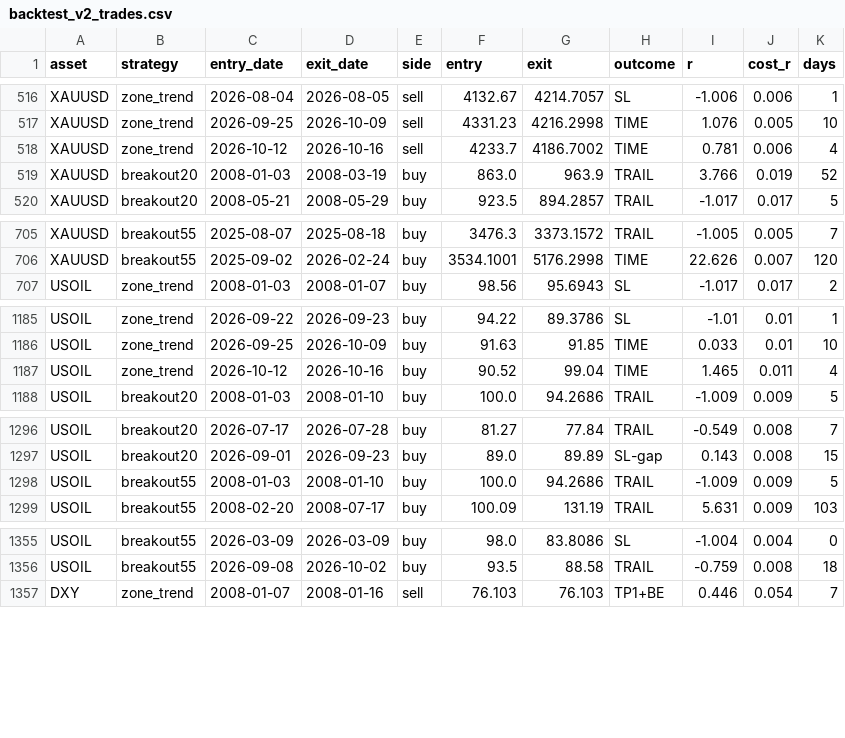
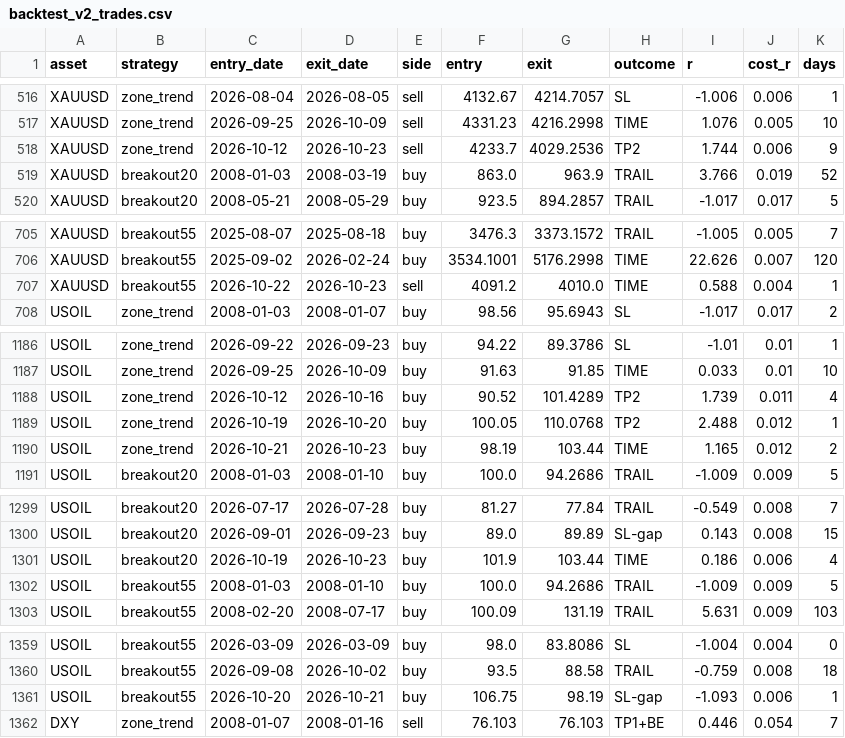
Before and after one commit to amonaipitf-ai/trading-ml, a CSV file: output/backtest_v2_trades.csv, drawn as a sheet; only a part is shown, gaps mark what is left out; the diff covers the shown part only.

```diff
--- a/output/backtest_v2_trades.csv
+++ b/output/backtest_v2_trades.csv
@@ -517,3 +517,3 @@ XAUUSD,zone_trend,2026-08-04,2026-08-05,sell,4132.67,4214.7057,SL,-1.006,0.006,1
 XAUUSD,zone_trend,2026-09-25,2026-10-09,sell,4331.23,4216.2998,TIME,1.076,0.005,10
-XAUUSD,zone_trend,2026-10-12,2026-10-16,sell,4233.7,4186.7002,TIME,0.781,0.006,4
+XAUUSD,zone_trend,2026-10-12,2026-10-23,sell,4233.7,4029.2536,TP2,1.744,0.006,9
 XAUUSD,breakout20,2008-01-03,2008-03-19,buy,863.0,963.9,TRAIL,3.766,0.019,52
@@ -706,2 +706,3 @@ XAUUSD,breakout55,2025-08-07,2025-08-18,buy,3476.3,3373.1572,TRAIL,-1.005,0.005,
 XAUUSD,breakout55,2025-09-02,2026-02-24,buy,3534.1001,5176.2998,TIME,22.626,0.007,120
+XAUUSD,breakout55,2026-10-22,2026-10-23,sell,4091.2,4010.0,TIME,0.588,0.004,1
 USOIL,zone_trend,2008-01-03,2008-01-07,buy,98.56,95.6943,SL,-1.017,0.017,2
@@ -1186,3 +1187,5 @@ USOIL,zone_trend,2026-09-22,2026-09-23,buy,94.22,89.3786,SL,-1.01,0.01,1
 USOIL,zone_trend,2026-09-25,2026-10-09,buy,91.63,91.85,TIME,0.033,0.01,10
-USOIL,zone_trend,2026-10-12,2026-10-16,buy,90.52,99.04,TIME,1.465,0.011,4
+USOIL,zone_trend,2026-10-12,2026-10-16,buy,90.52,101.4289,TP2,1.739,0.011,4
+USOIL,zone_trend,2026-10-19,2026-10-20,buy,100.05,110.0768,TP2,2.488,0.012,1
+USOIL,zone_trend,2026-10-21,2026-10-23,buy,98.19,103.44,TIME,1.165,0.012,2
 USOIL,breakout20,2008-01-03,2008-01-10,buy,100.0,94.2686,TRAIL,-1.009,0.009,5
@@ -1297,2 +1300,3 @@ USOIL,breakout20,2026-07-17,2026-07-28,buy,81.27,77.84,TRAIL,-0.549,0.008,7
 USOIL,breakout20,2026-09-01,2026-09-23,buy,89.0,89.89,SL-gap,0.143,0.008,15
+USOIL,breakout20,2026-10-19,2026-10-23,buy,101.9,103.44,TIME,0.186,0.006,4
 USOIL,breakout55,2008-01-03,2008-01-10,buy,100.0,94.2686,TRAIL,-1.009,0.009,5
@@ -1356,2 +1360,3 @@ USOIL,breakout55,2026-03-09,2026-03-09,buy,98.0,83.8086,SL,-1.004,0.004,0
 USOIL,breakout55,2026-09-08,2026-10-02,buy,93.5,88.58,TRAIL,-0.759,0.008,18
+USOIL,breakout55,2026-10-20,2026-10-21,buy,106.75,98.19,SL-gap,-1.093,0.006,1
 DXY,zone_trend,2008-01-07,2008-01-16,sell,76.103,76.103,TP1+BE,0.446,0.054,7
```
Also changed, not shown: 12 edited cells elsewhere in this file, output/backtest_oil_summary.csv, output/backtest_oil_trades.csv, 9 other files.
